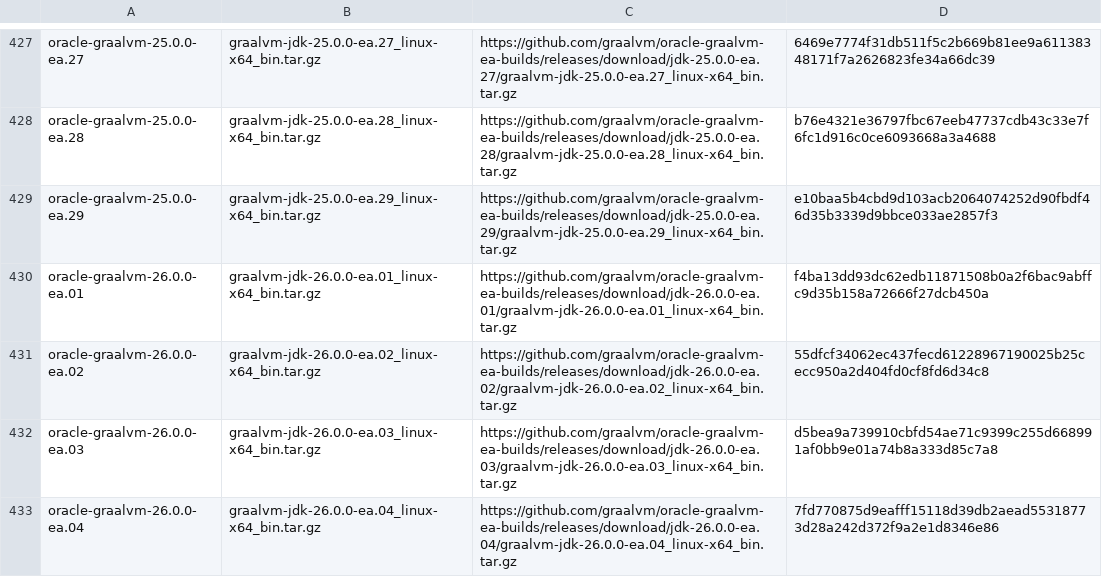
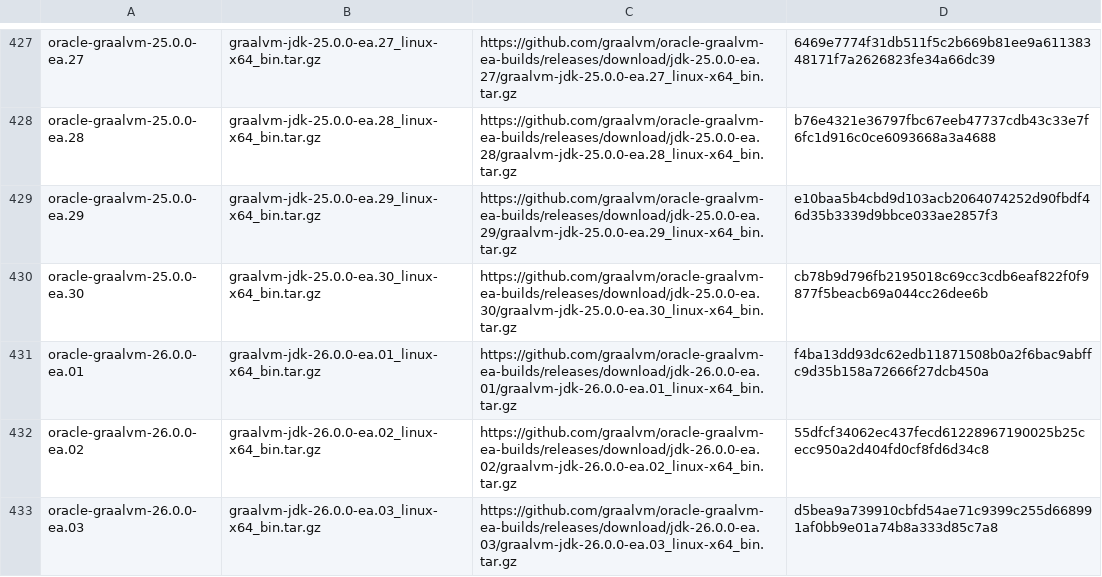
Before and after one commit to halcyon/asdf-java, a TSV file: data/jdk-linux-x86_64-ea.tsv, drawn as a sheet; only a part is shown, gaps mark what is left out; the shorter side is filled out with more unchanged rows; the diff covers the shown part only.

```diff
--- a/data/jdk-linux-x86_64-ea.tsv
+++ b/data/jdk-linux-x86_64-ea.tsv
@@ -429,2 +429,3 @@ oracle-graalvm-25.0.0-ea.28	graalvm-jdk-25.0.0-ea.28_linux-x64_bin.tar.gz	https:
 oracle-graalvm-25.0.0-ea.29	graalvm-jdk-25.0.0-ea.29_linux-x64_bin.tar.gz	https://github.com/graalvm/oracle-graalvm-ea-builds/releases/download/jdk-25.0.0-ea.29/graalvm-jdk-25.0.0-ea.29_linux-x64_bin.tar.gz	e10baa5b4cbd9d103acb2064074252d90fbdf46d35b3339d9bbce033ae2857f3
+oracle-graalvm-25.0.0-ea.30	graalvm-jdk-25.0.0-ea.30_linux-x64_bin.tar.gz	https://github.com/graalvm/oracle-graalvm-ea-builds/releases/download/jdk-25.0.0-ea.30/graalvm-jdk-25.0.0-ea.30_linux-x64_bin.tar.gz	cb78b9d796fb2195018c69cc3cdb6eaf822f0f9877f5beacb69a044cc26dee6b
 oracle-graalvm-26.0.0-ea.01	graalvm-jdk-26.0.0-ea.01_linux-x64_bin.tar.gz	https://github.com/graalvm/oracle-graalvm-ea-builds/releases/download/jdk-26.0.0-ea.01/graalvm-jdk-26.0.0-ea.01_linux-x64_bin.tar.gz	f4ba13dd93dc62edb11871508b0a2f6bac9abffc9d35b158a72666f27dcb450a
```
Also changed, not shown: 11 added rows elsewhere in this file, data/jdk-linux-aarch64-ea.tsv, data/jdk-macosx-aarch64-ea.tsv, 9 other files.
